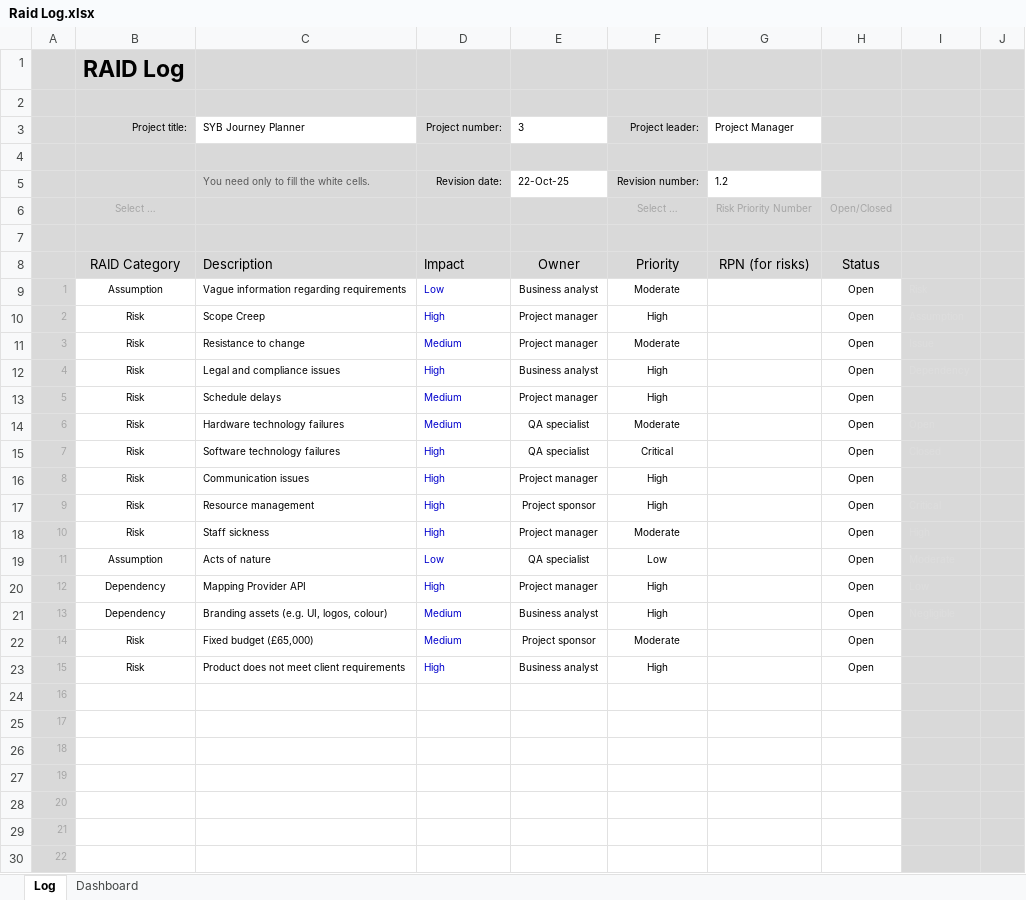
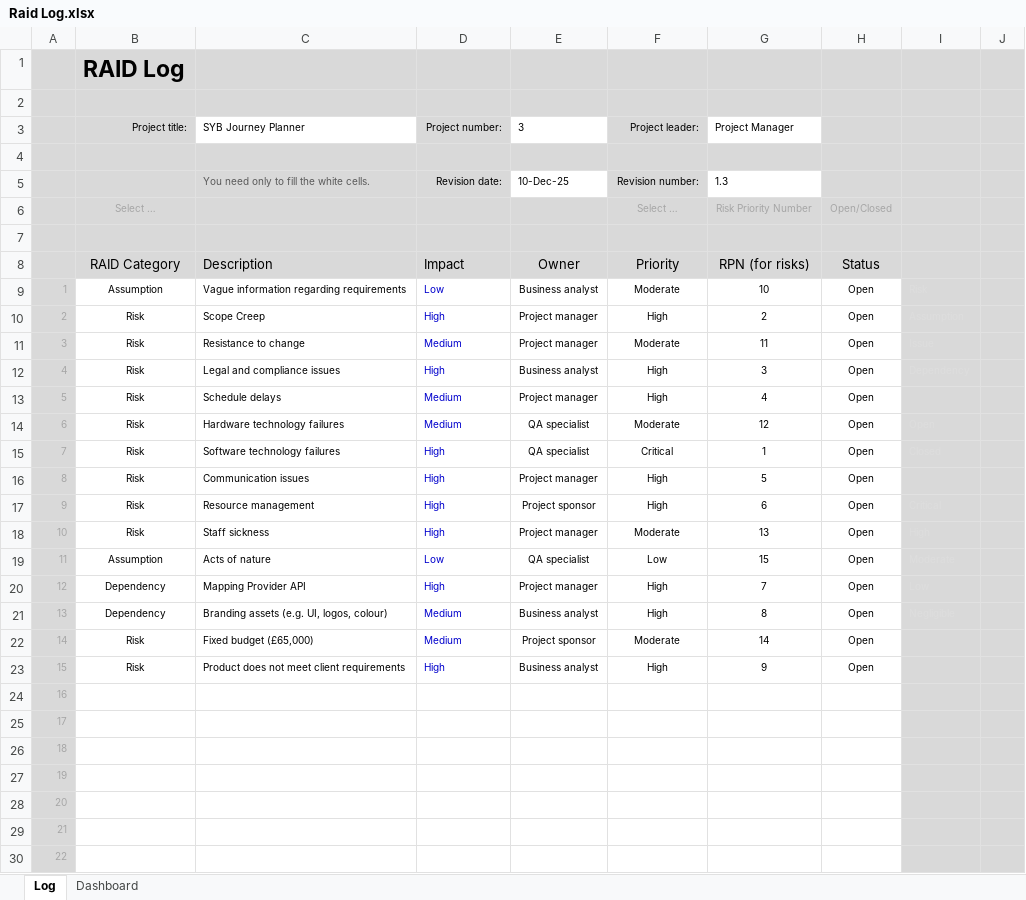
Before and after one commit to c3026923/south-yorkshire-bus-journey-planner, an Excel workbook: Managing Risk/Raid Log.xlsx, sheet Log, drawn as a sheet; only a part is shown; values as stored, in another font and other column widths than the file's, no borders; conditional formats not drawn; the diff names each change by its address in the sheet, - before the commit and + after, or states it on an @@ line.

Commit message:
Assigned priority values to risks

```diff
--- a/Managing Risk/Raid Log.xlsx (sheet Log)
+++ b/Managing Risk/Raid Log.xlsx (sheet Log)
-E5 (3): 22-Oct-25
+E5 (3): 10-Dec-25
-G5 (Project Manager): 1.2
+G5 (Project Manager): 1.3
-G9 (Project Manager): (empty)
+G9 (Project Manager): 10
-G10 (Project Manager): (empty)
+G10 (Project Manager): 2
-G11 (Project Manager): (empty)
+G11 (Project Manager): 11
-G12 (Project Manager): (empty)
+G12 (Project Manager): 3
-G13 (Project Manager): (empty)
+G13 (Project Manager): 4
-G14 (Project Manager): (empty)
+G14 (Project Manager): 12
-G15 (Project Manager): (empty)
+G15 (Project Manager): 1
-G16 (Project Manager): (empty)
+G16 (Project Manager): 5
-G17 (Project Manager): (empty)
+G17 (Project Manager): 6
-G18 (Project Manager): (empty)
+G18 (Project Manager): 13
-G19 (Project Manager): (empty)
+G19 (Project Manager): 15
-G20 (Project Manager): (empty)
+G20 (Project Manager): 7
-G21 (Project Manager): (empty)
+G21 (Project Manager): 8
-G22 (Project Manager): (empty)
+G22 (Project Manager): 14
-G23 (Project Manager): (empty)
+G23 (Project Manager): 9
```
Also changed, not shown: sheet Dashboard.
